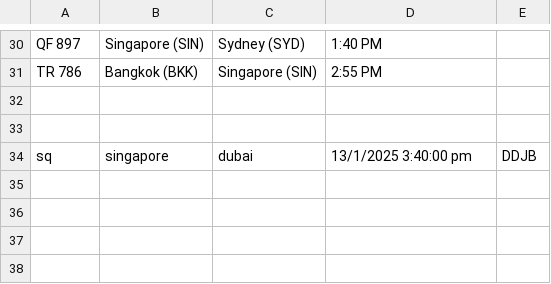
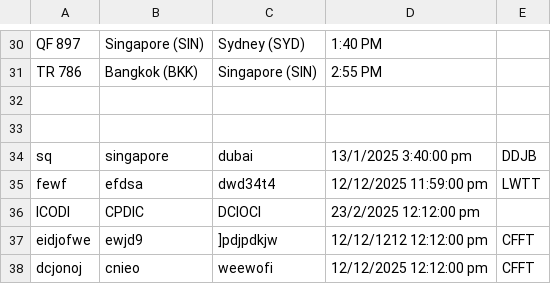
Before and after one commit to antozesslynalister/testest, a CSV file: S10270608_PRG2Assignment/S10270608_PRG2Assignment/bin/Debug/net8.0/flights.csv, drawn as a sheet; only a part is shown, gaps mark what is left out; the diff names each change by its address in the sheet, - before the commit and + after, or states it on an @@ line.

```diff
--- a/S10270608_PRG2Assignment/S10270608_PRG2Assignment/bin/Debug/net8.0/flights.csv
+++ b/S10270608_PRG2Assignment/S10270608_PRG2Assignment/bin/Debug/net8.0/flights.csv
+row 35: fewf | efdsa | dwd34t4 | 12/12/2025 11:59:00 pm | LWTT
+row 36: ICODI | CPDIC | DCIOCI | 23/2/2025 12:12:00 pm
+row 37: eidjofwe | ewjd9 | ]pdjpdkjw | 12/12/1212 12:12:00 pm | CFFT
+row 38: dcjonoj | cnieo | weewofi | 12/12/2025 12:12:00 pm | CFFT
```
Also changed, not shown: 21 other files.
